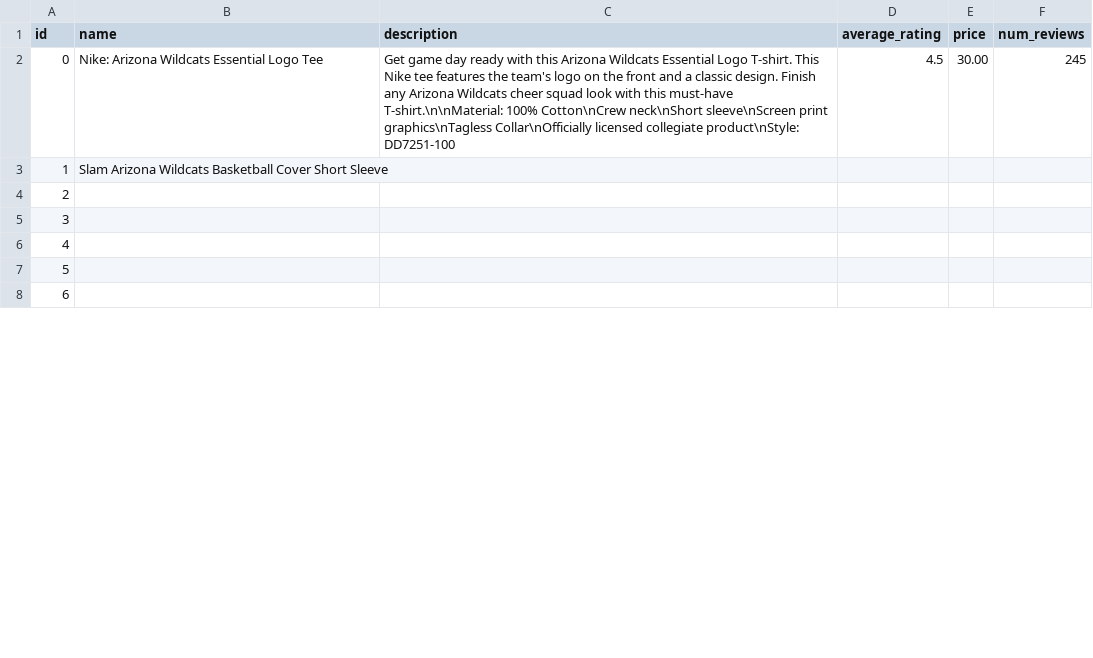
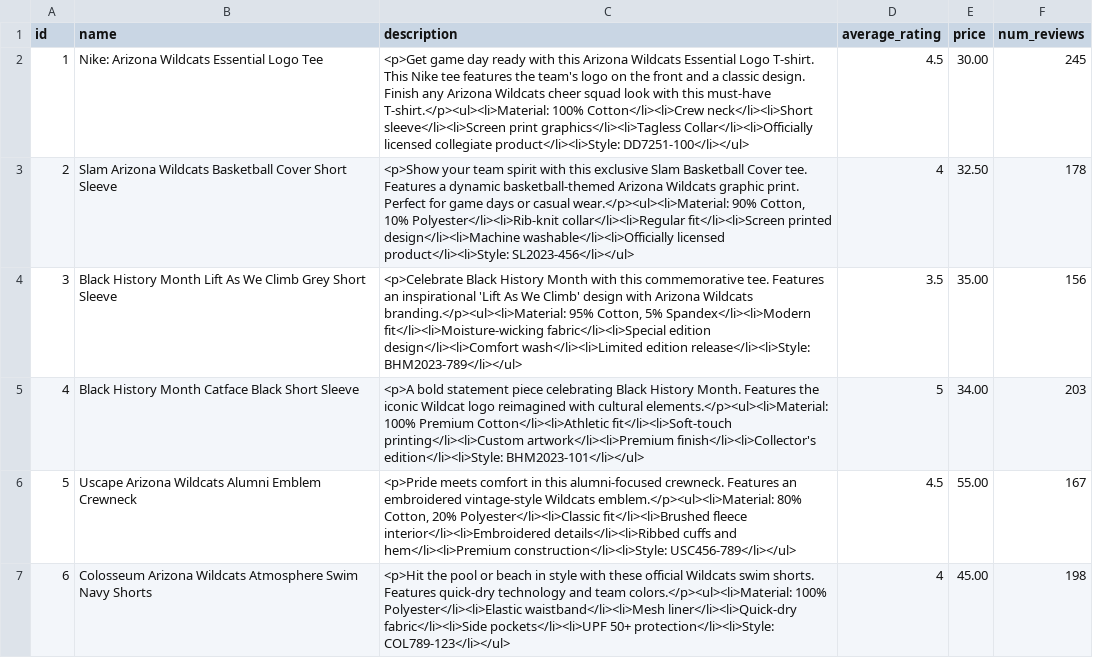
Before and after one commit to ikhsaneff/mieffendy_hw3, a CSV file: data/product.csv, drawn as a sheet; only a part is shown; the diff covers the shown part only.

Commit message:
dynamic content for index and products page

```diff
--- a/data/product.csv
+++ b/data/product.csv
@@ -1,8 +1,7 @@
 id, name, description, average_rating, price, num_reviews
-0, "Nike: Arizona Wildcats Essential Logo Tee", "Get game day ready with this Arizona Wildcats Essential Logo T-shirt. This Nike tee features the team's logo on the front and a classic design. Finish any Arizona Wildcats cheer squad look with this must-have T-shirt.\n\nMaterial: 100% Cotton\nCrew neck\nShort sleeve\nScreen print graphics\nTagless Collar\nOfficially licensed collegiate product\nStyle: DD7251-100", 4.5, 30.00, 245
-1, "Slam Arizona Wildcats Basketball Cover Short Sleeve",
-2,
-3,
-4,
-5,
-6,
+1, "Nike: Arizona Wildcats Essential Logo Tee", "<p>Get game day ready with this Arizona Wildcats Essential Logo T-shirt. This Nike tee features the team's logo on the front and a classic design. Finish any Arizona Wildcats cheer squad look with this must-have T-shirt.</p><ul><li>Material: 100% Cotton</li><li>Crew neck</li><li>Short sleeve</li><li>Screen print graphics</li><li>Tagless Collar</li><li>Officially licensed collegiate product</li><li>Style: DD7251-100</li></ul>", 4.5, 30.00, 245
+2, "Slam Arizona Wildcats Basketball Cover Short Sleeve", "<p>Show your team spirit with this exclusive Slam Basketball Cover tee. Features a dynamic basketball-themed Arizona Wildcats graphic print. Perfect for game days or casual wear.</p><ul><li>Material: 90% Cotton, 10% Polyester</li><li>Rib-knit collar</li><li>Regular fit</li><li>Screen printed design</li><li>Machine washable</li><li>Officially licensed product</li><li>Style: SL2023-456</li></ul>", 4, 32.50, 178
+3, "Black History Month Lift As We Climb Grey Short Sleeve", "<p>Celebrate Black History Month with this commemorative tee. Features an inspirational 'Lift As We Climb' design with Arizona Wildcats branding.</p><ul><li>Material: 95% Cotton, 5% Spandex</li><li>Modern fit</li><li>Moisture-wicking fabric</li><li>Special edition design</li><li>Comfort wash</li><li>Limited edition release</li><li>Style: BHM2023-789</li></ul>", 3.5, 35.00, 156
+4, "Black History Month Catface Black Short Sleeve", "<p>A bold statement piece celebrating Black History Month. Features the iconic Wildcat logo reimagined with cultural elements.</p><ul><li>Material: 100% Premium Cotton</li><li>Athletic fit</li><li>Soft-touch printing</li><li>Custom artwork</li><li>Premium finish</li><li>Collector's edition</li><li>Style: BHM2023-101</li></ul>", 5, 34.00, 203
+5, "Uscape Arizona Wildcats Alumni Emblem Crewneck", "<p>Pride meets comfort in this alumni-focused crewneck. Features an embroidered vintage-style Wildcats emblem.</p><ul><li>Material: 80% Cotton, 20% Polyester</li><li>Classic fit</li><li>Brushed fleece interior</li><li>Embroidered details</li><li>Ribbed cuffs and hem</li><li>Premium construction</li><li>Style: USC456-789</li></ul>", 4.5, 55.00, 167
+6, "Colosseum Arizona Wildcats Atmosphere Swim Navy Shorts", "<p>Hit the pool or beach in style with these official Wildcats swim shorts. Features quick-dry technology and team colors.</p><ul><li>Material: 100% Polyester</li><li>Elastic waistband</li><li>Mesh liner</li><li>Quick-dry fabric</li><li>Side pockets</li><li>UPF 50+ protection</li><li>Style: COL789-123</li></ul>", 4, 45.00, 198
```
Also changed, not shown: 1 added row and 5 edited cells elsewhere in this file, 12 other files.
